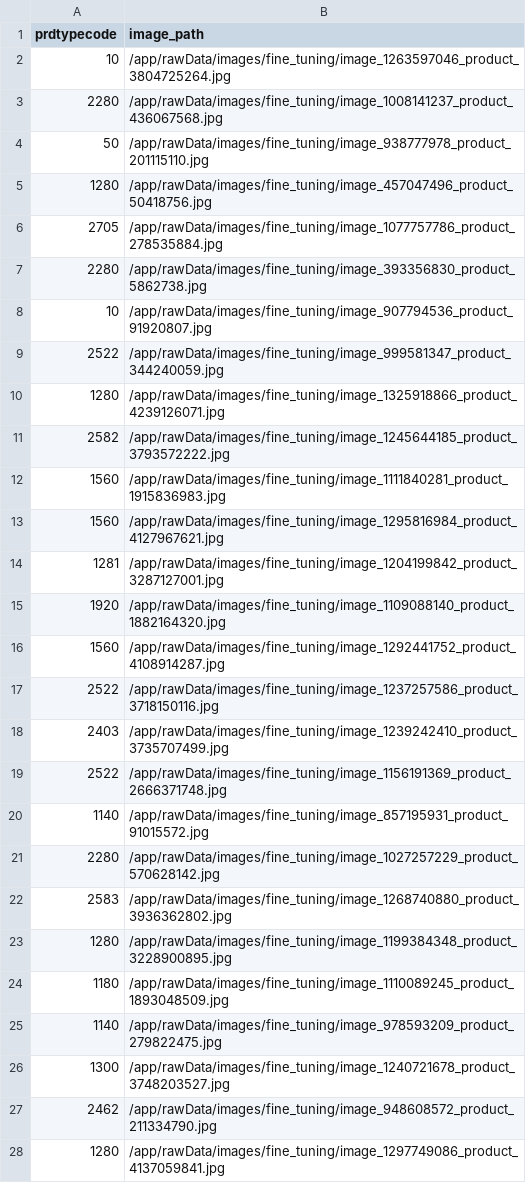
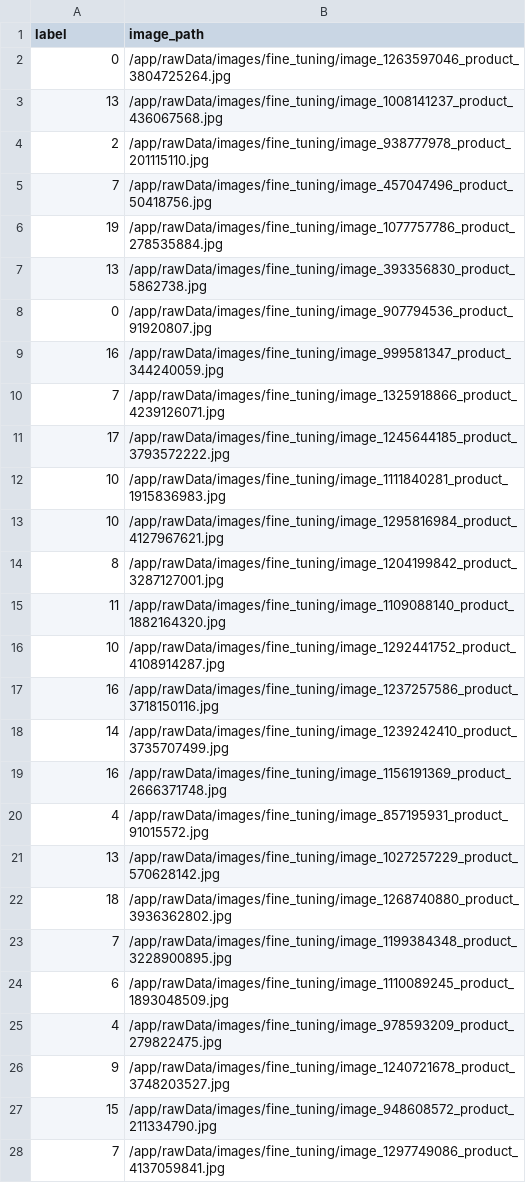
Before and after one commit to jo77Lu/mlops_rakuten2, a CSV file: data/clean/silverData_vgg16.csv, drawn as a sheet; only a part is shown; the diff covers the shown part only.

```diff
--- a/data/clean/silverData_vgg16.csv
+++ b/data/clean/silverData_vgg16.csv
@@ -1,28 +1,28 @@
-prdtypecode,image_path
-10,/app/rawData/images/fine_tuning/image_1263597046_product_3804725264.jpg
-2280,/app/rawData/images/fine_tuning/image_1008141237_product_436067568.jpg
-50,/app/rawData/images/fine_tuning/image_938777978_product_201115110.jpg
-1280,/app/rawData/images/fine_tuning/image_457047496_product_50418756.jpg
-2705,/app/rawData/images/fine_tuning/image_1077757786_product_278535884.jpg
-2280,/app/rawData/images/fine_tuning/image_393356830_product_5862738.jpg
-10,/app/rawData/images/fine_tuning/image_907794536_product_91920807.jpg
-2522,/app/rawData/images/fine_tuning/image_999581347_product_344240059.jpg
-1280,/app/rawData/images/fine_tuning/image_1325918866_product_4239126071.jpg
-2582,/app/rawData/images/fine_tuning/image_1245644185_product_3793572222.jpg
-1560,/app/rawData/images/fine_tuning/image_1111840281_product_1915836983.jpg
-1560,/app/rawData/images/fine_tuning/image_1295816984_product_4127967621.jpg
-1281,/app/rawData/images/fine_tuning/image_1204199842_product_3287127001.jpg
-1920,/app/rawData/images/fine_tuning/image_1109088140_product_1882164320.jpg
-1560,/app/rawData/images/fine_tuning/image_1292441752_product_4108914287.jpg
-2522,/app/rawData/images/fine_tuning/image_1237257586_product_3718150116.jpg
-2403,/app/rawData/images/fine_tuning/image_1239242410_product_3735707499.jpg
-2522,/app/rawData/images/fine_tuning/image_1156191369_product_2666371748.jpg
-1140,/app/rawData/images/fine_tuning/image_857195931_product_91015572.jpg
-2280,/app/rawData/images/fine_tuning/image_1027257229_product_570628142.jpg
-2583,/app/rawData/images/fine_tuning/image_1268740880_product_3936362802.jpg
-1280,/app/rawData/images/fine_tuning/image_1199384348_product_3228900895.jpg
-1180,/app/rawData/images/fine_tuning/image_1110089245_product_1893048509.jpg
-1140,/app/rawData/images/fine_tuning/image_978593209_product_279822475.jpg
-1300,/app/rawData/images/fine_tuning/image_1240721678_product_3748203527.jpg
-2462,/app/rawData/images/fine_tuning/image_948608572_product_211334790.jpg
-1280,/app/rawData/images/fine_tuning/image_1297749086_product_4137059841.jpg
+label,image_path
+0,/app/rawData/images/fine_tuning/image_1263597046_product_3804725264.jpg
+13,/app/rawData/images/fine_tuning/image_1008141237_product_436067568.jpg
+2,/app/rawData/images/fine_tuning/image_938777978_product_201115110.jpg
+7,/app/rawData/images/fine_tuning/image_457047496_product_50418756.jpg
+19,/app/rawData/images/fine_tuning/image_1077757786_product_278535884.jpg
+13,/app/rawData/images/fine_tuning/image_393356830_product_5862738.jpg
+0,/app/rawData/images/fine_tuning/image_907794536_product_91920807.jpg
+16,/app/rawData/images/fine_tuning/image_999581347_product_344240059.jpg
+7,/app/rawData/images/fine_tuning/image_1325918866_product_4239126071.jpg
+17,/app/rawData/images/fine_tuning/image_1245644185_product_3793572222.jpg
+10,/app/rawData/images/fine_tuning/image_1111840281_product_1915836983.jpg
+10,/app/rawData/images/fine_tuning/image_1295816984_product_4127967621.jpg
+8,/app/rawData/images/fine_tuning/image_1204199842_product_3287127001.jpg
+11,/app/rawData/images/fine_tuning/image_1109088140_product_1882164320.jpg
+10,/app/rawData/images/fine_tuning/image_1292441752_product_4108914287.jpg
+16,/app/rawData/images/fine_tuning/image_1237257586_product_3718150116.jpg
+14,/app/rawData/images/fine_tuning/image_1239242410_product_3735707499.jpg
+16,/app/rawData/images/fine_tuning/image_1156191369_product_2666371748.jpg
+4,/app/rawData/images/fine_tuning/image_857195931_product_91015572.jpg
+13,/app/rawData/images/fine_tuning/image_1027257229_product_570628142.jpg
+18,/app/rawData/images/fine_tuning/image_1268740880_product_3936362802.jpg
+7,/app/rawData/images/fine_tuning/image_1199384348_product_3228900895.jpg
+6,/app/rawData/images/fine_tuning/image_1110089245_product_1893048509.jpg
+4,/app/rawData/images/fine_tuning/image_978593209_product_279822475.jpg
+9,/app/rawData/images/fine_tuning/image_1240721678_product_3748203527.jpg
+15,/app/rawData/images/fine_tuning/image_948608572_product_211334790.jpg
+7,/app/rawData/images/fine_tuning/image_1297749086_product_4137059841.jpg
```
Also changed, not shown: 23 edited cells elsewhere in this file, 1 other file.
